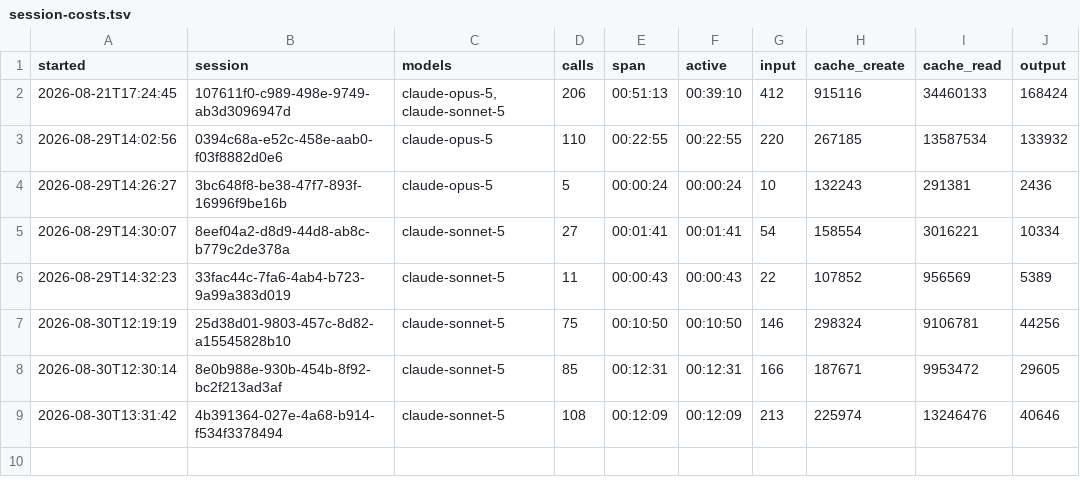
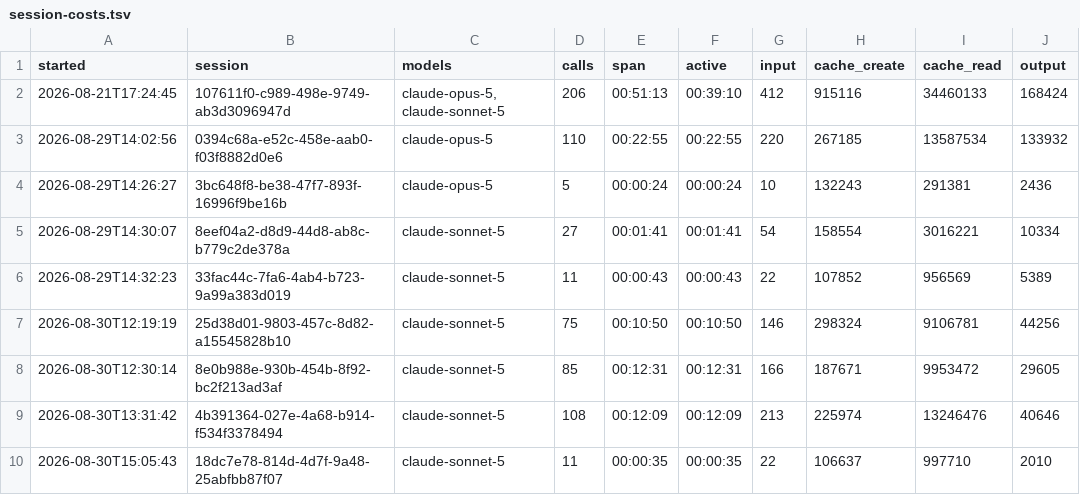
Before and after one commit to The-Running-Dev/SubZeroDev.WinGet, a TSV file: .claude/session-costs.tsv, drawn as a sheet.

Commit message:
Track session costs for the 2026-08-30 slice session (#61)
## Summary
- Appends the recorded session-cost row for session
18dc7e78-814d-4d7f-9a48-25abfbb87f07 to .claude/session-costs.tsv,
matching the pattern of prior tracking PRs (#59, #58, #57).

## Test plan
- N/A — data-only tracking file, no build/test surface touched.

```diff
--- a/.claude/session-costs.tsv
+++ b/.claude/session-costs.tsv
@@ -9 +9,2 @@ started	session	models	calls	span	active	input	cache_create	cache_read	output
 2026-08-30T13:31:42	4b391364-027e-4a68-b914-f534f3378494	claude-sonnet-5	108	00:12:09	00:12:09	213	225974	13246476	40646
+2026-08-30T15:05:43	18dc7e78-814d-4d7f-9a48-25abfbb87f07	claude-sonnet-5	11	00:00:35	00:00:35	22	106637	997710	2010
```
